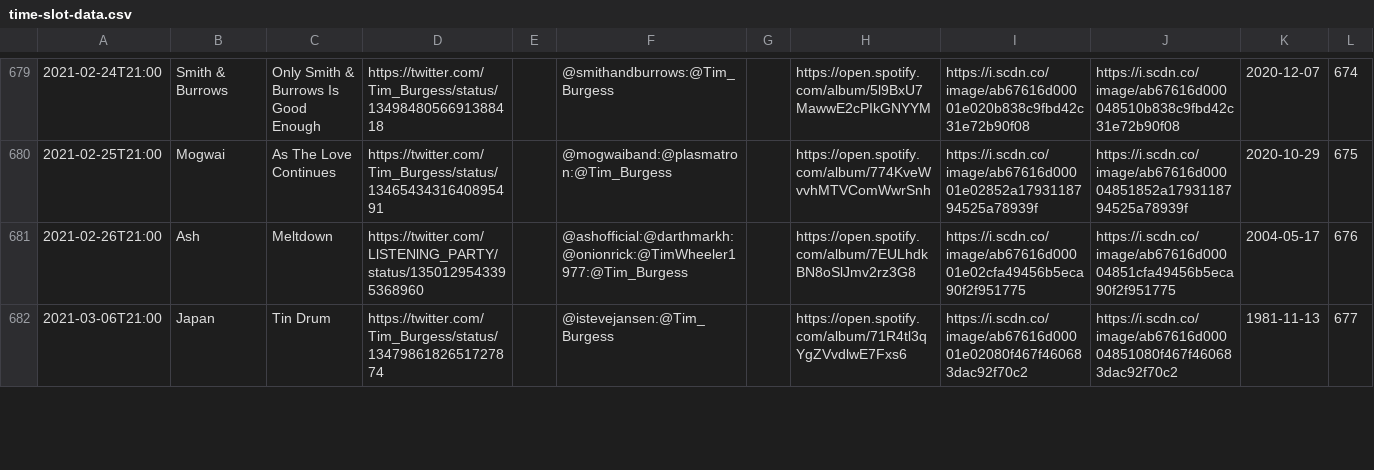
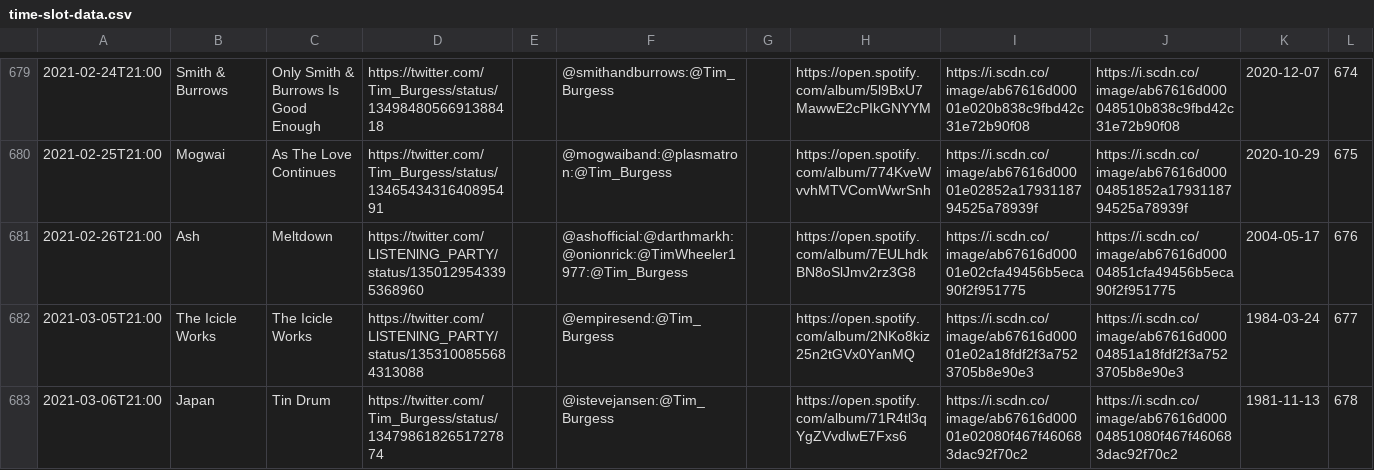
Before and after one commit to matbroughty/timstwitterlisteningparty, a CSV file: data/time-slot-data.csv, drawn as a sheet; only a part is shown, gaps mark what is left out; the diff covers the shown part only.

Commit message:
collections from 23rd + Icicle works added

```diff
--- a/data/time-slot-data.csv
+++ b/data/time-slot-data.csv
@@ -681,2 +681,3 @@
 "2021-02-26T21:00","Ash","Meltdown","https://twitter.com/LlSTENlNG_PARTY/status/1350129543395368960","","@ashofficial:@darthmarkh:@onionrick:@TimWheeler1977:@Tim_Burgess","","https://open.spotify.com/album/7EULhdkBN8oSlJmv2rz3G8","https://i.scdn.co/image/ab67616d00001e02cfa49456b5eca90f2f951775","https://i.scdn.co/image/ab67616d00004851cfa49456b5eca90f2f951775","2004-05-17","676"
-"2021-03-06T21:00","Japan","Tin Drum","https://twitter.com/Tim_Burgess/status/1347986182651727874","","@istevejansen:@Tim_Burgess","","https://open.spotify.com/album/71R4tl3qYgZVvdlwE7Fxs6","https://i.scdn.co/image/ab67616d00001e02080f467f460683dac92f70c2","https://i.scdn.co/image/ab67616d00004851080f467f460683dac92f70c2","1981-11-13","677"
+"2021-03-05T21:00","The Icicle Works","The Icicle Works","https://twitter.com/LlSTENlNG_PARTY/status/1353100855684313088","","@empiresend:@Tim_Burgess","","https://open.spotify.com/album/2NKo8kiz25n2tGVx0YanMQ","https://i.scdn.co/image/ab67616d00001e02a18fdf2f3a7523705b8e90e3","https://i.scdn.co/image/ab67616d00004851a18fdf2f3a7523705b8e90e3","1984-03-24","677"
+"2021-03-06T21:00","Japan","Tin Drum","https://twitter.com/Tim_Burgess/status/1347986182651727874","","@istevejansen:@Tim_Burgess","","https://open.spotify.com/album/71R4tl3qYgZVvdlwE7Fxs6","https://i.scdn.co/image/ab67616d00001e02080f467f460683dac92f70c2","https://i.scdn.co/image/ab67616d00004851080f467f460683dac92f70c2","1981-11-13","678"
```
Also changed, not shown: 8 edited cells elsewhere in this file, 9 other files.
